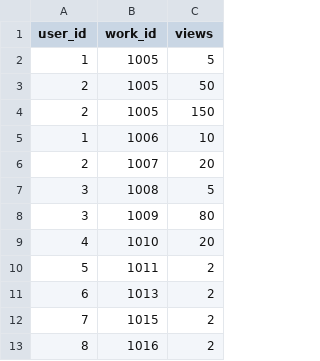
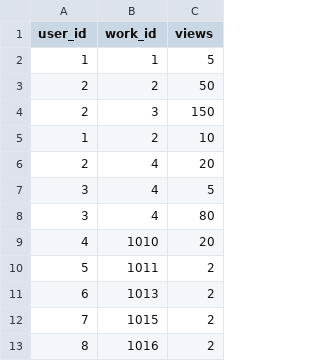
Before and after one commit to arnoweb/recsys-spotlight-pytorch-fastapi, a CSV file: data/shows-23-24-users-items-views.csv, drawn as a sheet; only a part is shown.

```diff
--- a/data/shows-23-24-users-items-views.csv
+++ b/data/shows-23-24-users-items-views.csv
@@ -1,9 +1,9 @@
 user_id,work_id,views
-1,1005,5
-2,1005,50
-2,1005,150
-1,1006,10
-2,1007,20
-3,1008,5
-3,1009,80
+1,1,5
+2,2,50
+2,3,150
+1,2,10
+2,4,20
+3,4,5
+3,4,80
 4,1010,20
```
Also changed, not shown: data/shows-23-24-purchase.csv, 1 other file.
